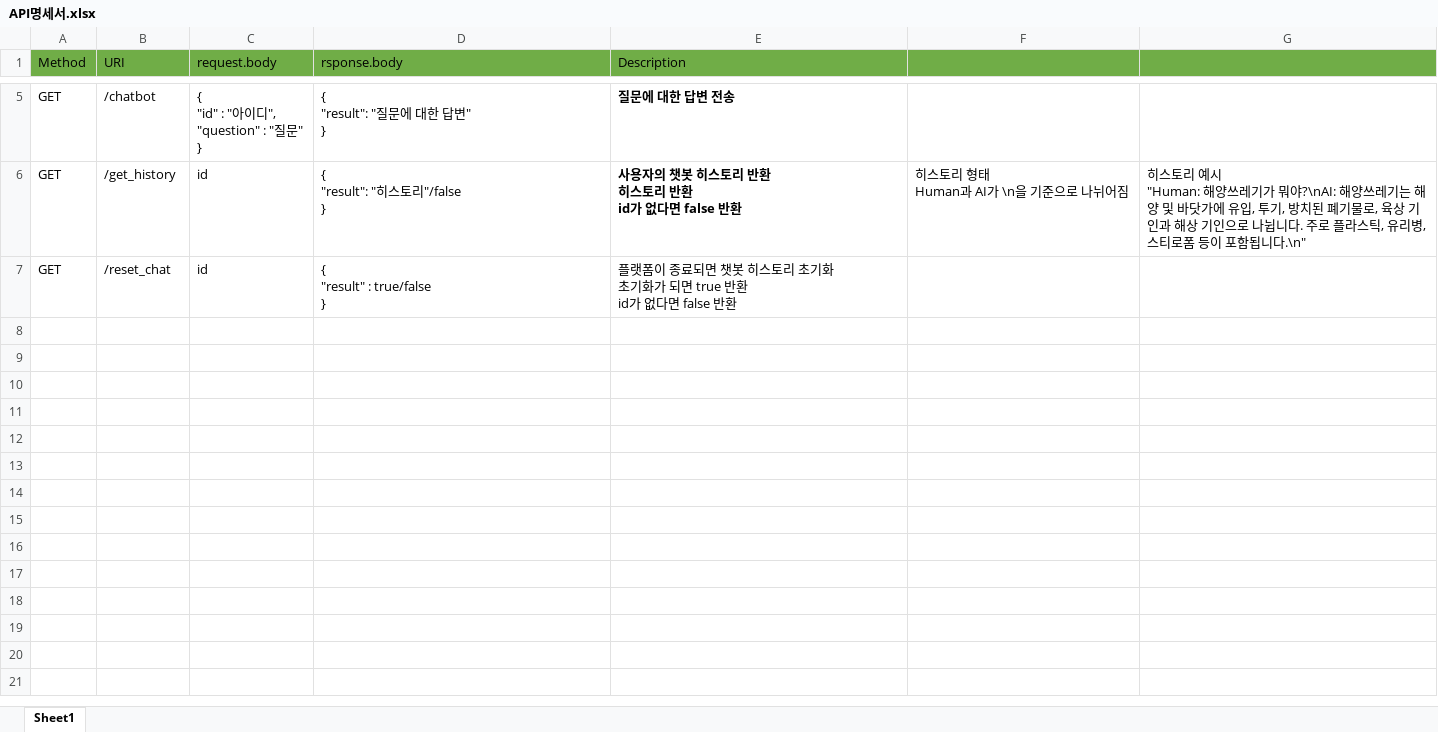
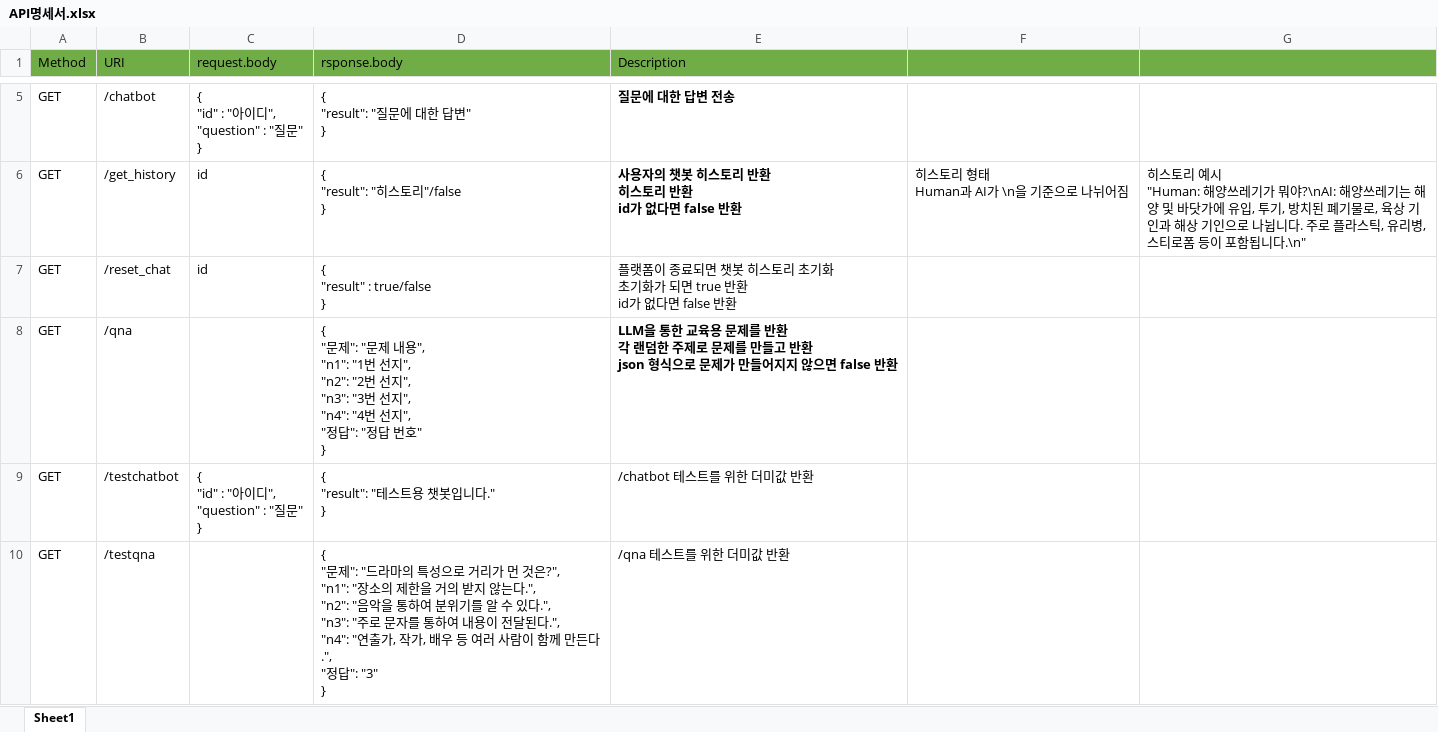
Before and after one commit to stonegyoung/Project4_AI, an Excel workbook: API명세서.xlsx, sheet Sheet1, drawn as a sheet; only a part is shown, gaps mark what is left out; values as stored, in another font and other column widths than the file's, no borders; ↵ is a line break in a cell; the diff names each change by its address in the sheet, - before the commit and + after, or states it on an @@ line.

```diff
--- a/API명세서.xlsx (sheet Sheet1)
+++ b/API명세서.xlsx (sheet Sheet1)
+row 8: GET | /qna |  | { ↵ "문제": "문제 내용", ↵ "n1": "1번 선지", ↵ "n2": "2번 선지", ↵ "n3": "3번 선지", ↵ "n4": "4번 선지", ↵ "정답": "정답 번호" ↵ } | LLM을 통한 교육용 문제를 반환 ↵ 각 랜덤한 주제로 문제를 만들고 반환 ↵ json 형식으로 문제가 만들어지지 않으면 false 반환
+row 9: GET | /testchatbot | { ↵ "id" : "아이디", ↵ "question" : "질문" ↵ } | { ↵ "result": "테스트용 챗봇입니다." ↵ } | /chatbot 테스트를 위한 더미값 반환
+row 10: GET | /testqna |  | { ↵ "문제": "드라마의 특성으로 거리가 먼 것은?", ↵ "n1": "장소의 제한을 거의 받지 않는다.", ↵ "n2": "음악을 통하여 분위기를 알 수 있다.", ↵ "n3": "주로 문자를 통하여 내용이 전달된다.", ↵ "n4": "연출가, 작가, 배우 등 여러 사람이 함께 만든다.", ↵ "정답": "3" ↵ } | /qna 테스트를 위한 더미값 반환
```
Also changed, not shown: 1 other file.
